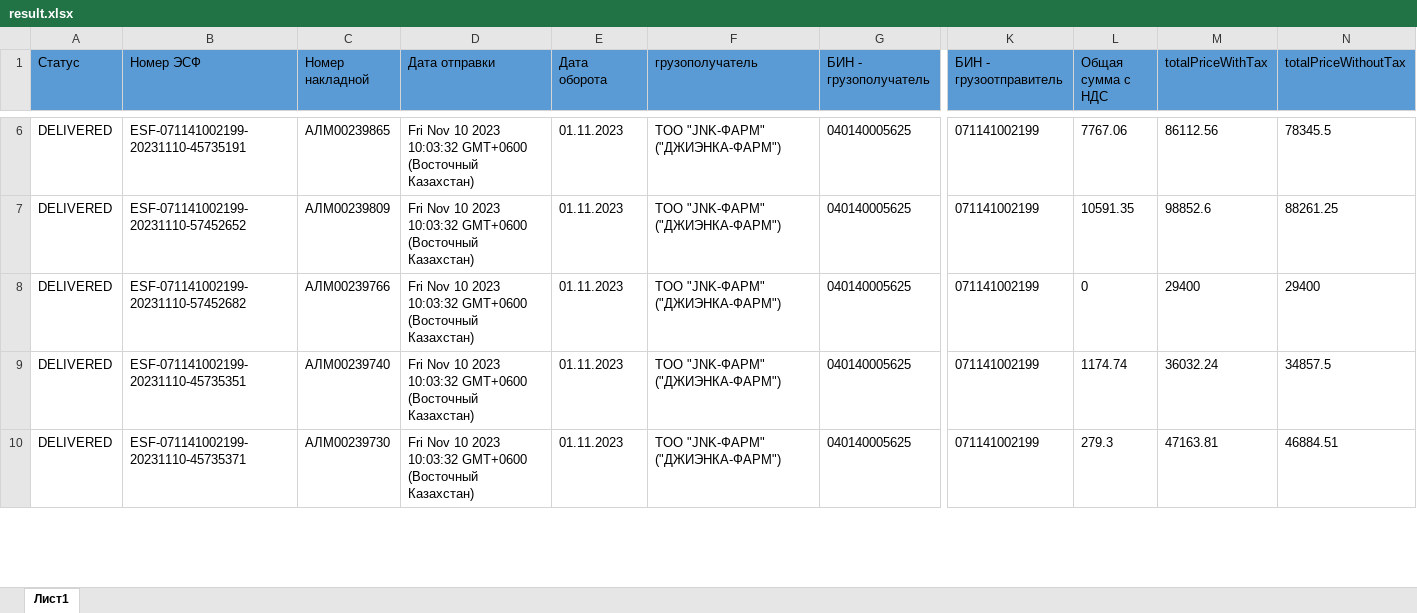
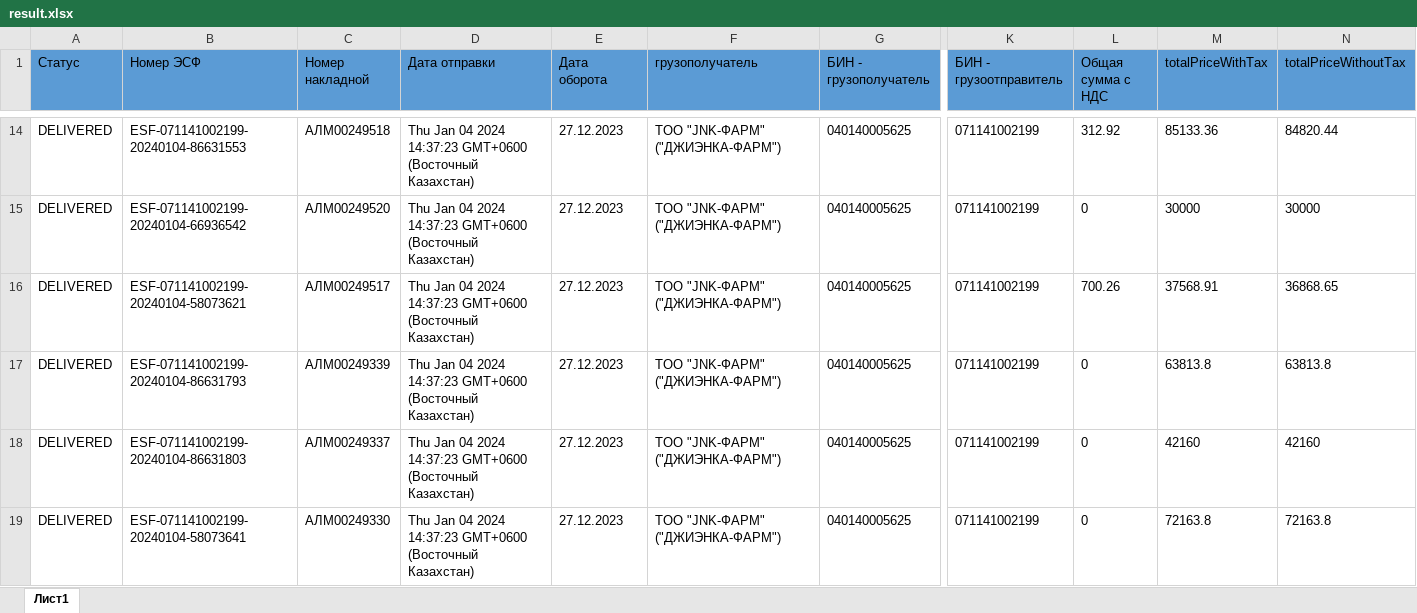
Before and after one commit to didarnivec/esf-backend, an Excel workbook: result.xlsx, sheet Лист1, drawn as a sheet; only a part is shown, gaps mark what is left out; values as stored, in another font and other column widths than the file's, no borders; addresses are those after the commit; rows hold the shown columns only; the diff covers the shown part only; the diff names each change by its address in the sheet, - before the commit and + after, or states it on an @@ line.

```diff
--- a/result.xlsx (sheet Лист1)
+++ b/result.xlsx (sheet Лист1)
-B14 (Номер ЭСФ): ESF-071141002199-20231110-45735191
+B14 (Номер ЭСФ): ESF-071141002199-20240104-86631553
-C14 (Номер накладной): АЛМ00239865
+C14 (Номер накладной): АЛМ00249518
-D14:D15 (Дата отправки): Fri Nov 10 2023 10:03:32 GMT+0600 (Восточный…
+D14:D15 (Дата отправки): Thu Jan 04 2024 14:37:23 GMT+0600 (Восточный…
-E14:E15 (Дата оборота): 01.11.2023
+E14:E15 (Дата оборота): 27.12.2023
-L14 (Общая сумма с НДС): 7767.06
+L14 (Общая сумма с НДС): 312.92
-M14 (totalPriceWithTax): 86112.56
+M14 (totalPriceWithTax): 85133.36
-N14 (totalPriceWithoutTax): 78345.5
+N14 (totalPriceWithoutTax): 84820.44
-B15 (Номер ЭСФ): ESF-071141002199-20231110-57452652
+B15 (Номер ЭСФ): ESF-071141002199-20240104-66936542
-C15 (Номер накладной): АЛМ00239809
+C15 (Номер накладной): АЛМ00249520
-L15 (Общая сумма с НДС): 10591.35
+L15 (Общая сумма с НДС): 0
-M15 (totalPriceWithTax): 98852.6
+M15 (totalPriceWithTax): 30000
-N15 (totalPriceWithoutTax): 88261.25
+N15 (totalPriceWithoutTax): 30000
+row 16: DELIVERED | ESF-071141002199-20240104-58073621 | АЛМ00249517 | Thu Jan 04 2024 14:37:23 GMT+0600 (Восточный Казахстан) | 27.12.2023 | ТОО "JNK-ФАРМ" ("ДЖИЭНКА-ФАРМ") | 040140005625 | 071141002199 | 700.26 | 37568.91 | 36868.65
-B17 (Номер ЭСФ): ESF-071141002199-20231110-57452682
+B17 (Номер ЭСФ): ESF-071141002199-20240104-86631793
-C17 (Номер накладной): АЛМ00239766
+C17 (Номер накладной): АЛМ00249339
-D17:D19 (Дата отправки): Fri Nov 10 2023 10:03:32 GMT+0600 (Восточный…
+D17:D19 (Дата отправки): Thu Jan 04 2024 14:37:23 GMT+0600 (Восточный…
-E17:E19 (Дата оборота): 01.11.2023
+E17:E19 (Дата оборота): 27.12.2023
-M17 (totalPriceWithTax): 29400
+M17 (totalPriceWithTax): 63813.8
-N17 (totalPriceWithoutTax): 29400
+N17 (totalPriceWithoutTax): 63813.8
-B18 (Номер ЭСФ): ESF-071141002199-20231110-45735351
+B18 (Номер ЭСФ): ESF-071141002199-20240104-86631803
-C18 (Номер накладной): АЛМ00239740
+C18 (Номер накладной): АЛМ00249337
-L18 (Общая сумма с НДС): 1174.74
+L18 (Общая сумма с НДС): 0
-M18 (totalPriceWithTax): 36032.24
+M18 (totalPriceWithTax): 42160
-N18 (totalPriceWithoutTax): 34857.5
+N18 (totalPriceWithoutTax): 42160
-B19 (Номер ЭСФ): ESF-071141002199-20231110-45735371
+B19 (Номер ЭСФ): ESF-071141002199-20240104-58073641
-C19 (Номер накладной): АЛМ00239730
+C19 (Номер накладной): АЛМ00249330
-L19 (Общая сумма с НДС): 279.3
+L19 (Общая сумма с НДС): 0
-M19 (totalPriceWithTax): 47163.81
+M19 (totalPriceWithTax): 72163.8
-N19 (totalPriceWithoutTax): 46884.51
+N19 (totalPriceWithoutTax): 72163.8
```
Also changed, not shown: 29 added rows, 60 removed rows and 105 edited cells elsewhere in this sheet, result-one-doc.xlsx, 2 other files.
